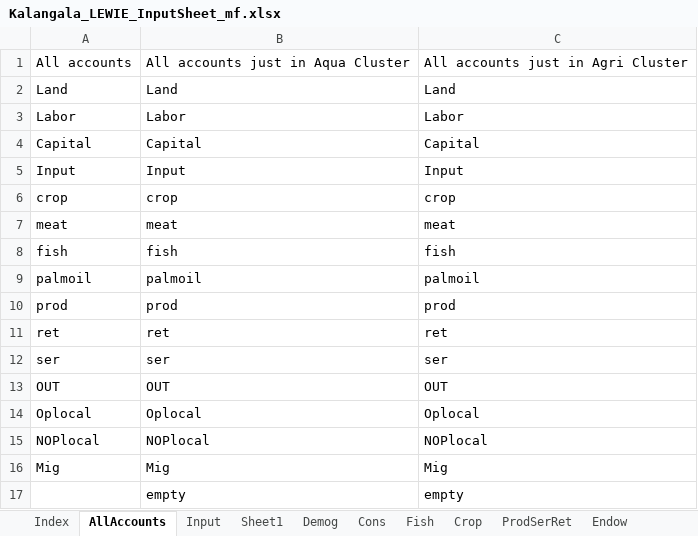
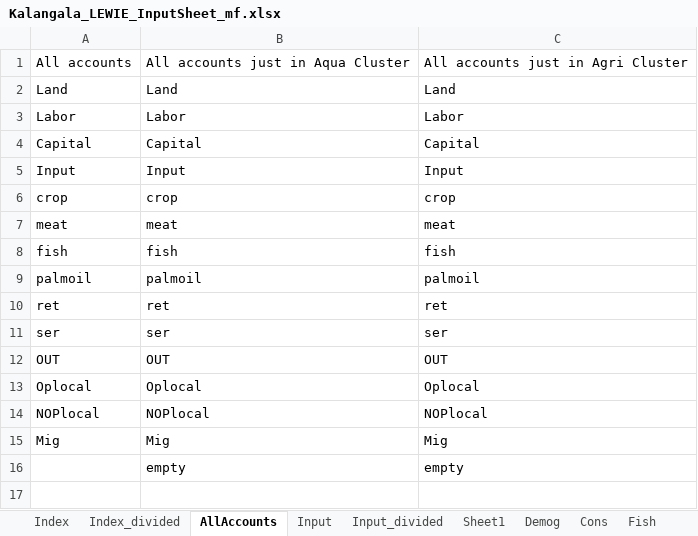
Before and after one commit to mfilipski/OilPalmLEWIE, an Excel workbook: Kalangala_LEWIE_InputSheet_mf.xlsx, sheet AllAccounts, drawn as a sheet; values as stored, in another font and other column widths than the file's, no borders; the diff names each change by its address in the sheet, - before the commit and + after, or states it on an @@ line.

Commit message:
first running version
set transfoutsh_se to zero
remove "prod" , added "ser"
change unit to millions
work through some calibration hurdles

```diff
--- a/Kalangala_LEWIE_InputSheet_mf.xlsx (sheet AllAccounts)
+++ b/Kalangala_LEWIE_InputSheet_mf.xlsx (sheet AllAccounts)
+sheet tab: Input_divided
-row 10: prod | prod | prod
```
Also changed, not shown: sheet Input, sheet Index_divided, other sheet tabs, formulas that keep their value, AutoSAM_Kalangala.xlsx, Kalangala_LEWIE_SimDashboard.xlsx, 13 other files.
